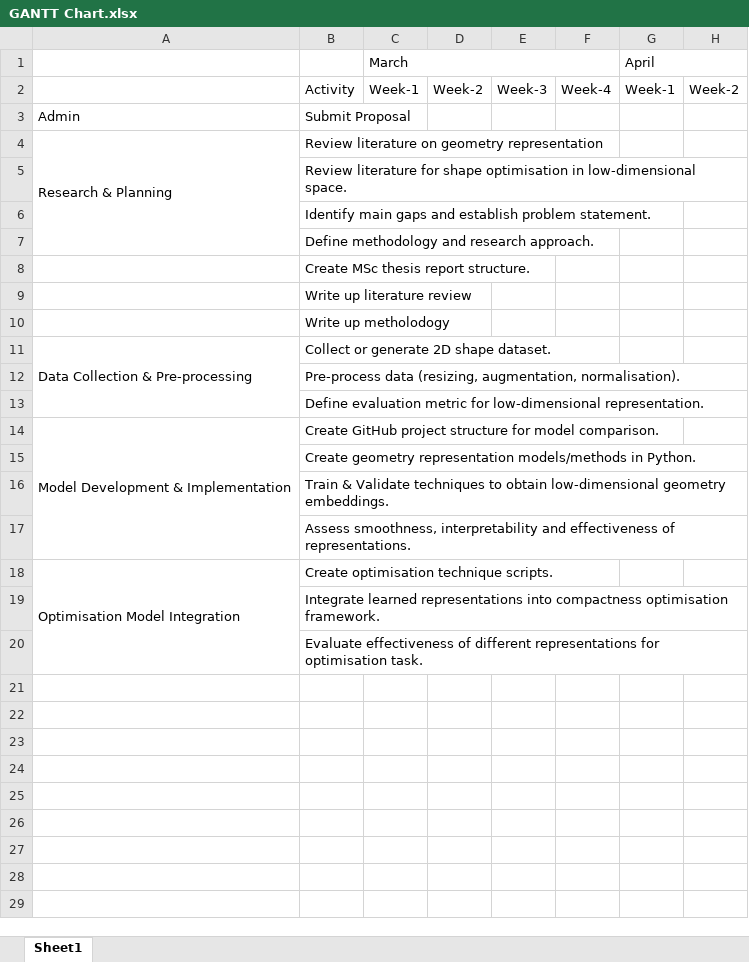
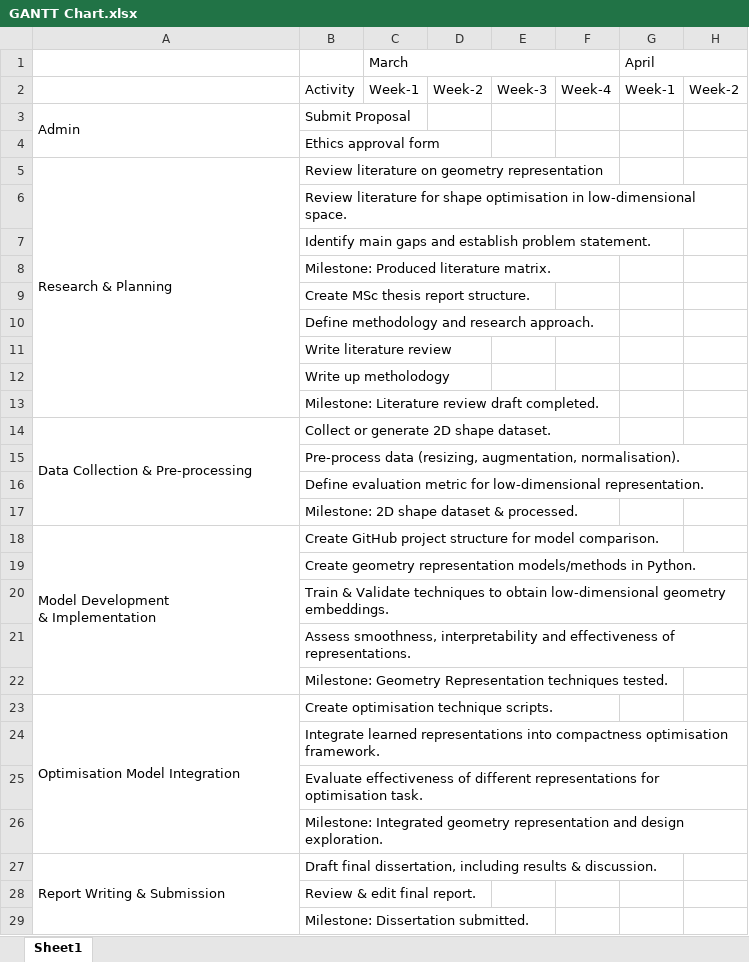
Before and after one commit to jhell1717/msc-ai-project, an Excel workbook: 01-planning/GANTT Chart.xlsx, sheet Sheet1, drawn as a sheet; only a part is shown; values as stored, in another font and other column widths than the file's, no cell formats; removed rows and columns are numbered as before the commit, all else as after; rows hold the shown columns only; ↵ is a line break in a cell; the diff names each change by its address in the sheet, - before the commit and + after, or states it on an @@ line.

Commit message:
updated plan

```diff
--- a/01-planning/GANTT Chart.xlsx (sheet Sheet1)
+++ b/01-planning/GANTT Chart.xlsx (sheet Sheet1)
+A3:A4 merged
+row 4:  | Ethics approval form
-A4:A7 merged
+A5:A13 merged
+row 8:  | Milestone: Produced literature matrix.
+row 9:  | Create MSc thesis report structure.
-B11: Create MSc thesis report structure.
+B11: Write literature review
-row 9:  | Write up literature review
+row 13:  | Milestone: Literature review draft completed.
+row 17:  | Milestone: 2D shape dataset & processed.
-A18: Model Development & Implementation
+A18: Model Development ↵ & Implementation
+row 22:  | Milestone: Geometry Representation techniques tested.
+row 26:  | Milestone: Integrated geometry representation and design exploration.
+row 27: Report Writing & Submission | Draft final dissertation, including results & discussion.
+row 28:  | Review & edit final report.
+row 29:  | Milestone: Dissertation submitted.
```
Also changed, not shown: cell formats.
